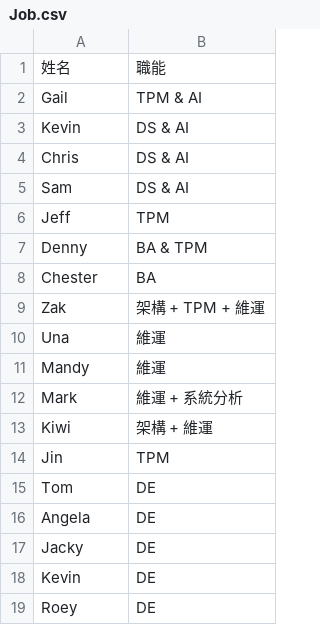
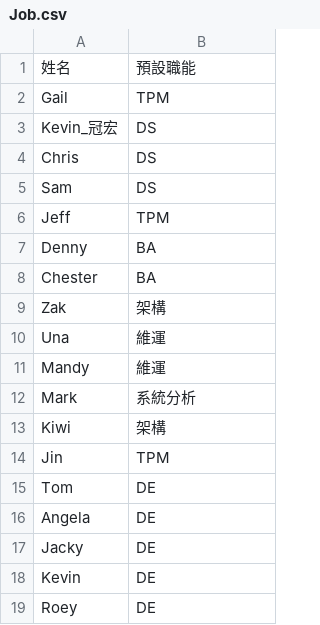
Before and after one commit to bochunwen810802/MemberTechTag, a CSV file: public/File/Job.csv, drawn as a sheet.

```diff
--- a/public/File/Job.csv
+++ b/public/File/Job.csv
@@ -1,14 +1,14 @@
-姓名,職能
-Gail,TPM & AI
-Kevin,DS & AI
-Chris,DS & AI
-Sam,DS & AI
+姓名,預設職能
+Gail,TPM
+Kevin_冠宏,DS
+Chris,DS
+Sam,DS
 Jeff,TPM
-Denny,BA & TPM
+Denny,BA
 Chester,BA
-Zak,架構 + TPM + 維運
+Zak,架構
 Una,維運
 Mandy,維運
-Mark,維運 + 系統分析
-Kiwi,架構 + 維運
+Mark,系統分析
+Kiwi,架構
 Jin,TPM
```
Also changed, not shown: public/File/RAW.csv, public/File/ScoringCriteria.csv, 5 other files.
